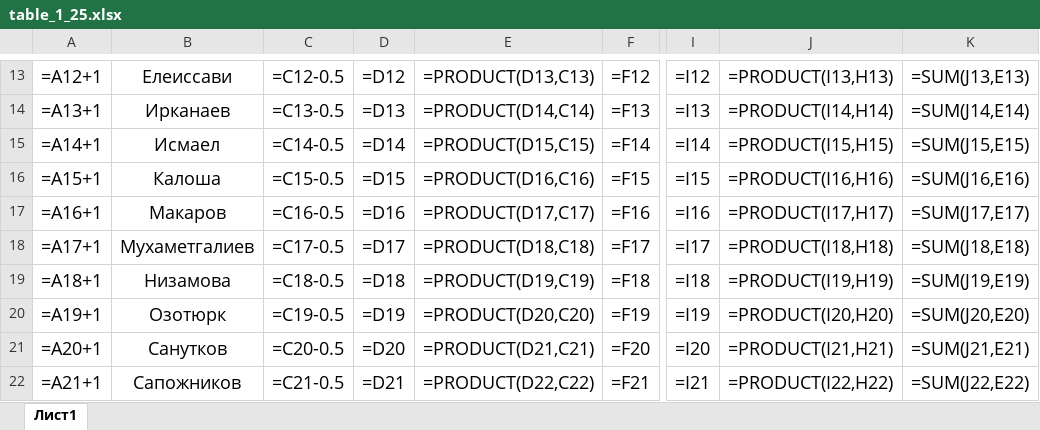
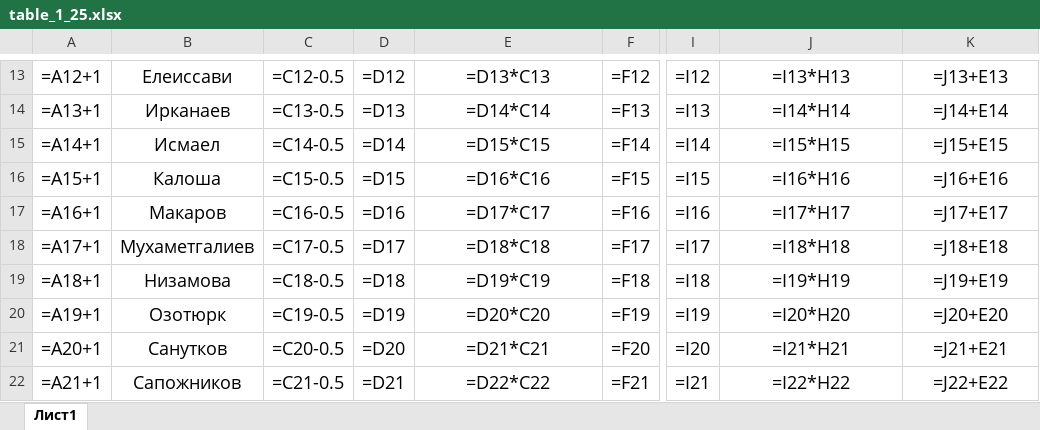
Before and after one commit to Ilya-Petrovich/IT_LR, an Excel workbook: LR3/table_1_25.xlsx, sheet Лист1, drawn as a sheet; only a part is shown, gaps mark what is left out; values as stored, in another font and other column widths than the file's, no borders; formulas are shown in place of their values; the diff covers the shown part only; the diff names each change by its address in the sheet, - before the commit and + after, or states it on an @@ line.

```diff
--- a/LR3/table_1_25.xlsx (sheet Лист1)
+++ b/LR3/table_1_25.xlsx (sheet Лист1)
-E13: =PRODUCT(D13,C13)
+E13: =D13*C13
-J13: =PRODUCT(I13,H13)
+J13: =I13*H13
-K13: =SUM(J13,E13)
+K13: =J13+E13
-E14: =PRODUCT(D14,C14)
+E14: =D14*C14
-J14: =PRODUCT(I14,H14)
+J14: =I14*H14
-K14: =SUM(J14,E14)
+K14: =J14+E14
-E15: =PRODUCT(D15,C15)
+E15: =D15*C15
-J15: =PRODUCT(I15,H15)
+J15: =I15*H15
-K15: =SUM(J15,E15)
+K15: =J15+E15
-E16: =PRODUCT(D16,C16)
+E16: =D16*C16
-J16: =PRODUCT(I16,H16)
+J16: =I16*H16
-K16: =SUM(J16,E16)
+K16: =J16+E16
-E17: =PRODUCT(D17,C17)
+E17: =D17*C17
-J17: =PRODUCT(I17,H17)
+J17: =I17*H17
-K17: =SUM(J17,E17)
+K17: =J17+E17
-E18: =PRODUCT(D18,C18)
+E18: =D18*C18
-J18: =PRODUCT(I18,H18)
+J18: =I18*H18
-K18: =SUM(J18,E18)
+K18: =J18+E18
-E19: =PRODUCT(D19,C19)
+E19: =D19*C19
-J19: =PRODUCT(I19,H19)
+J19: =I19*H19
-K19: =SUM(J19,E19)
+K19: =J19+E19
-E20: =PRODUCT(D20,C20)
+E20: =D20*C20
-J20: =PRODUCT(I20,H20)
+J20: =I20*H20
-K20: =SUM(J20,E20)
+K20: =J20+E20
-E21: =PRODUCT(D21,C21)
+E21: =D21*C21
-J21: =PRODUCT(I21,H21)
+J21: =I21*H21
-K21: =SUM(J21,E21)
+K21: =J21+E21
-E22: =PRODUCT(D22,C22)
+E22: =D22*C22
-J22: =PRODUCT(I22,H22)
+J22: =I22*H22
-K22: =SUM(J22,E22)
+K22: =J22+E22
```
Also changed, not shown: 78 edited cells elsewhere in this sheet.
